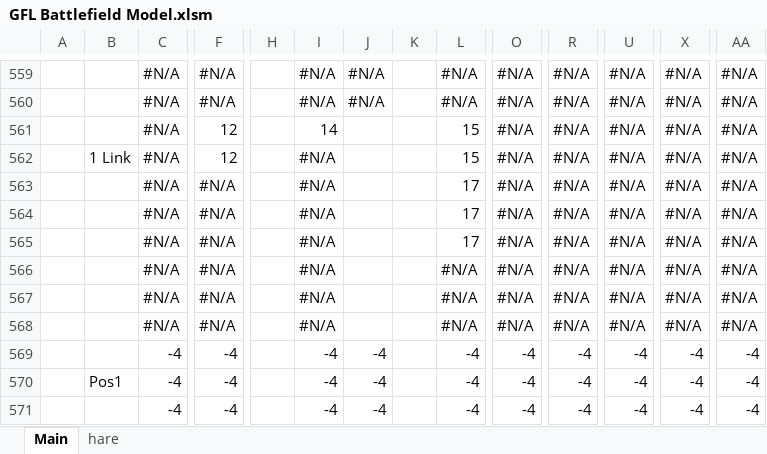
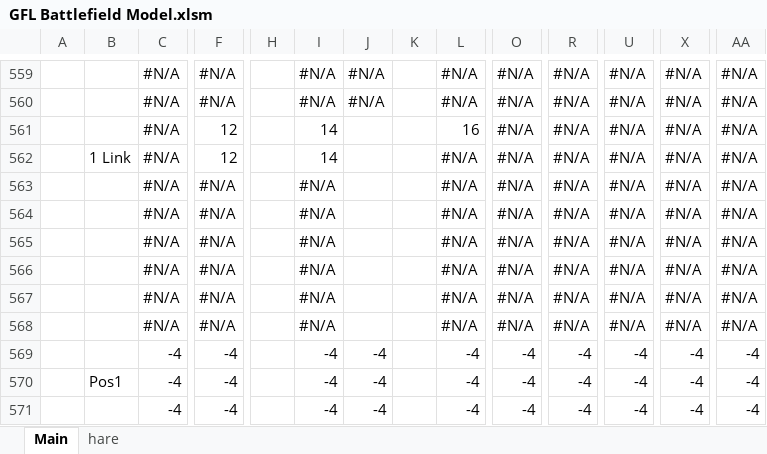
Before and after one commit to randomqwerty/GFLBattlefieldModel, an Excel workbook: GFL Battlefield Model.xlsm, sheet Main, drawn as a sheet; only a part is shown, gaps mark what is left out; values as stored, in another font and other column widths than the file's, no cell formats; charts and pictures not drawn; removed rows and columns are numbered as before the commit, all else as after; rows hold the shown columns only; the diff covers the shown part only; the diff names each change by its address in the sheet, - before the commit and + after, or states it on an @@ line.

```diff
--- a/GFL Battlefield Model.xlsm (sheet Main)
+++ b/GFL Battlefield Model.xlsm (sheet Main)
-L561: 15
+L561: 16
-I562: #N/A
+I562: 14
-L562: 15
+L562: #N/A
-row 563:  |  | #N/A | #N/A |  | #N/A |  |  | 17 | #N/A | #N/A | #N/A | #N/A | #N/A
-row 564:  |  | #N/A | #N/A |  | #N/A |  |  | 17 | #N/A | #N/A | #N/A | #N/A | #N/A
-row 565:  |  | #N/A | #N/A |  | #N/A |  |  | 17 | #N/A | #N/A | #N/A | #N/A | #N/A
+row 566:  |  | #N/A | #N/A |  | #N/A |  |  | #N/A | #N/A | #N/A | #N/A | #N/A | #N/A
+row 567:  |  | #N/A | #N/A |  | #N/A |  |  | #N/A | #N/A | #N/A | #N/A | #N/A | #N/A
+row 568:  |  | #N/A | #N/A |  | #N/A |  |  | #N/A | #N/A | #N/A | #N/A | #N/A | #N/A
```
Also changed, not shown: 19 added rows, 19 removed rows and 102 edited cells elsewhere in this sheet, sheet hare, cell formats, formulas that keep their value, charts or pictures.
